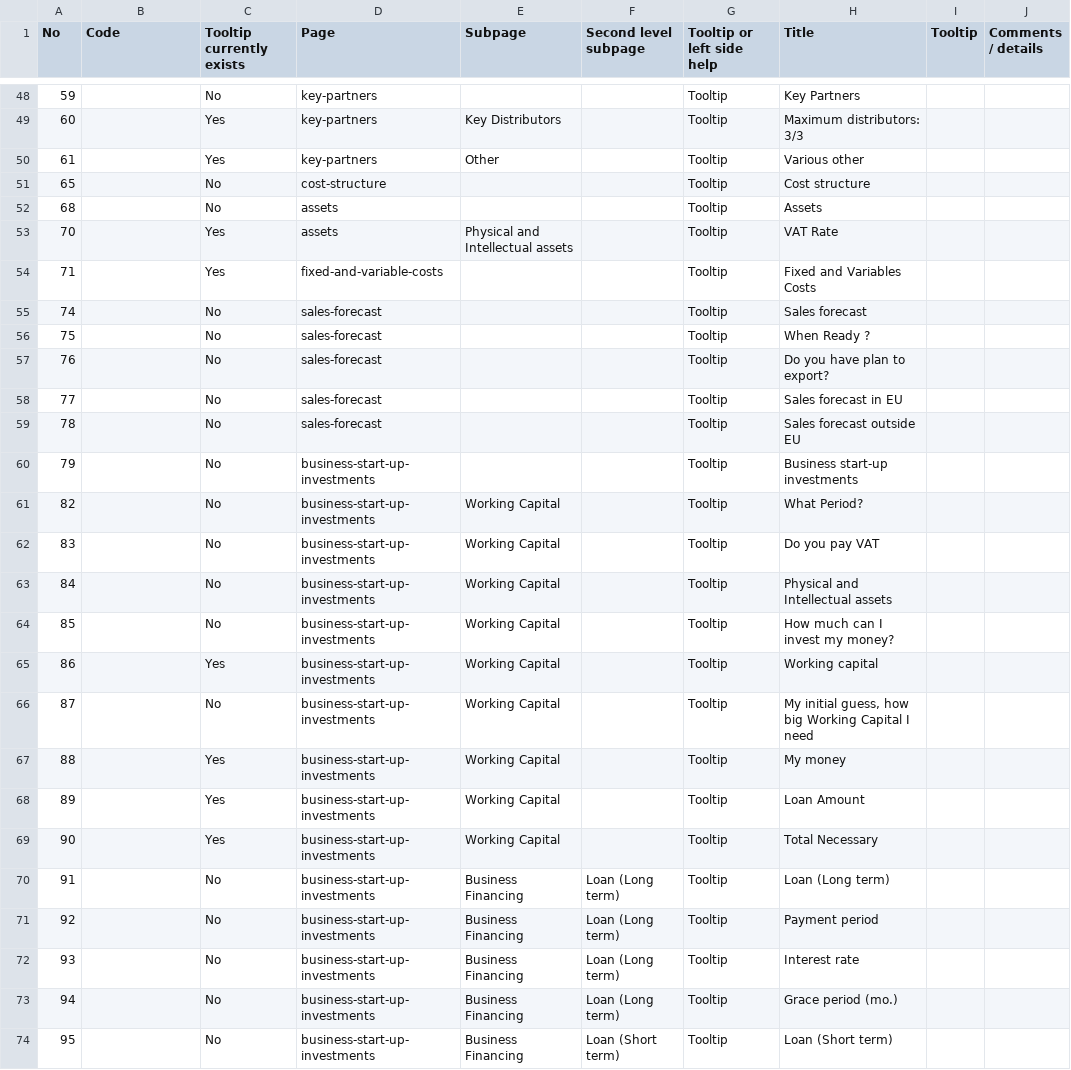
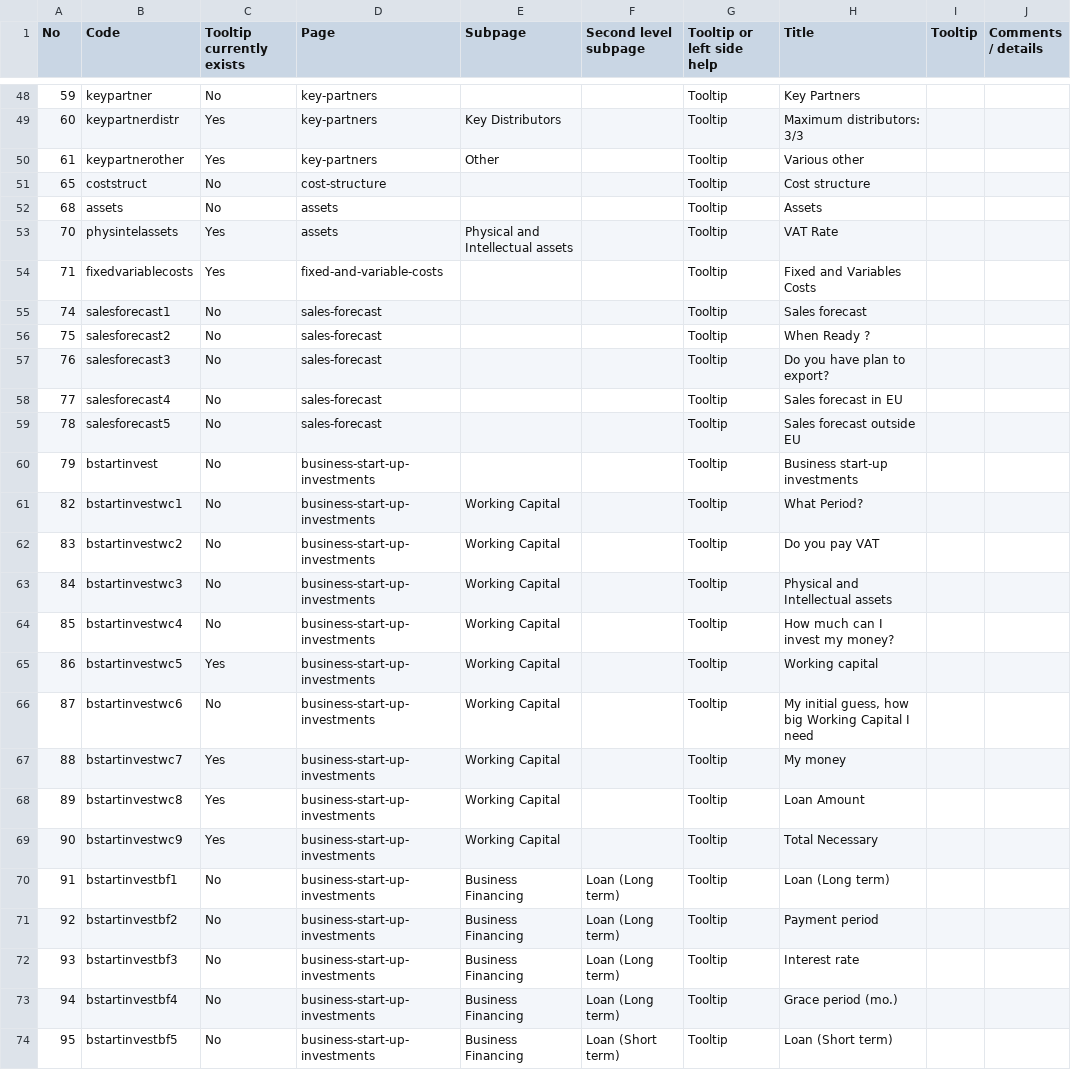
Before and after one commit to KABADATeam/KABADA-API, a CSV file: KabadaAPI/DBinit/Tooltips.csv, drawn as a sheet; only a part is shown, gaps mark what is left out; the diff covers the shown part only.

```diff
--- a/KabadaAPI/DBinit/Tooltips.csv
+++ b/KabadaAPI/DBinit/Tooltips.csv
@@ -48,27 +48,27 @@ No;Code;Tooltip currently exists;Page;Subpage;Second level subpage;Tooltip or le
-59;;No;key-partners;;;Tooltip;Key Partners;;
-60;;Yes;key-partners;Key Distributors;;Tooltip;Maximum distributors: 3/3;;
-61;;Yes;key-partners;Other;;Tooltip;Various other;;
-65;;No;cost-structure;;;Tooltip;Cost structure;;
-68;;No;assets;;;Tooltip;Assets;;
-70;;Yes;assets;Physical and Intellectual assets;;Tooltip;VAT Rate;;
-71;;Yes;fixed-and-variable-costs;;;Tooltip;Fixed and Variables Costs;;
-74;;No;sales-forecast;;;Tooltip;Sales forecast;;
-75;;No;sales-forecast;;;Tooltip;When Ready ?;;
-76;;No;sales-forecast;;;Tooltip;Do you have plan to export?;;
-77;;No;sales-forecast;;;Tooltip;Sales forecast in EU;;
-78;;No;sales-forecast;;;Tooltip;Sales forecast outside EU;;
-79;;No;business-start-up-investments;;;Tooltip;Business start-up investments;;
-82;;No;business-start-up-investments;Working Capital;;Tooltip;What Period?;;
-83;;No;business-start-up-investments;Working Capital;;Tooltip;Do you pay VAT;;
-84;;No;business-start-up-investments;Working Capital;;Tooltip;Physical and Intellectual assets;;
-85;;No;business-start-up-investments;Working Capital;;Tooltip;How much can I invest my money?;;
-86;;Yes;business-start-up-investments;Working Capital;;Tooltip;Working capital;;
-87;;No;business-start-up-investments;Working Capital;;Tooltip;My initial guess, how big Working Capital I need;;
-88;;Yes;business-start-up-investments;Working Capital;;Tooltip;My money;;
-89;;Yes;business-start-up-investments;Working Capital;;Tooltip;Loan Amount;;
-90;;Yes;business-start-up-investments;Working Capital;;Tooltip;Total Necessary;;
-91;;No;business-start-up-investments;Business Financing;Loan (Long term);Tooltip;Loan (Long term);;
-92;;No;business-start-up-investments;Business Financing;Loan (Long term);Tooltip;Payment period;;
-93;;No;business-start-up-investments;Business Financing;Loan (Long term);Tooltip;Interest rate;;
-94;;No;business-start-up-investments;Business Financing;Loan (Long term);Tooltip;Grace period (mo.);;
-95;;No;business-start-up-investments;Business Financing;Loan (Short term);Tooltip;Loan (Short term);;
+59;keypartner;No;key-partners;;;Tooltip;Key Partners;;
+60;keypartnerdistr;Yes;key-partners;Key Distributors;;Tooltip;Maximum distributors: 3/3;;
+61;keypartnerother;Yes;key-partners;Other;;Tooltip;Various other;;
+65;coststruct;No;cost-structure;;;Tooltip;Cost structure;;
+68;assets;No;assets;;;Tooltip;Assets;;
+70;physintelassets;Yes;assets;Physical and Intellectual assets;;Tooltip;VAT Rate;;
+71;fixedvariablecosts;Yes;fixed-and-variable-costs;;;Tooltip;Fixed and Variables Costs;;
+74;salesforecast1;No;sales-forecast;;;Tooltip;Sales forecast;;
+75;salesforecast2;No;sales-forecast;;;Tooltip;When Ready ?;;
+76;salesforecast3;No;sales-forecast;;;Tooltip;Do you have plan to export?;;
+77;salesforecast4;No;sales-forecast;;;Tooltip;Sales forecast in EU;;
+78;salesforecast5;No;sales-forecast;;;Tooltip;Sales forecast outside EU;;
+79;bstartinvest;No;business-start-up-investments;;;Tooltip;Business start-up investments;;
+82;bstartinvestwc1;No;business-start-up-investments;Working Capital;;Tooltip;What Period?;;
+83;bstartinvestwc2;No;business-start-up-investments;Working Capital;;Tooltip;Do you pay VAT;;
+84;bstartinvestwc3;No;business-start-up-investments;Working Capital;;Tooltip;Physical and Intellectual assets;;
+85;bstartinvestwc4;No;business-start-up-investments;Working Capital;;Tooltip;How much can I invest my money?;;
+86;bstartinvestwc5;Yes;business-start-up-investments;Working Capital;;Tooltip;Working capital;;
+87;bstartinvestwc6;No;business-start-up-investments;Working Capital;;Tooltip;My initial guess, how big Working Capital I need;;
+88;bstartinvestwc7;Yes;business-start-up-investments;Working Capital;;Tooltip;My money;;
+89;bstartinvestwc8;Yes;business-start-up-investments;Working Capital;;Tooltip;Loan Amount;;
+90;bstartinvestwc9;Yes;business-start-up-investments;Working Capital;;Tooltip;Total Necessary;;
+91;bstartinvestbf1;No;business-start-up-investments;Business Financing;Loan (Long term);Tooltip;Loan (Long term);;
+92;bstartinvestbf2;No;business-start-up-investments;Business Financing;Loan (Long term);Tooltip;Payment period;;
+93;bstartinvestbf3;No;business-start-up-investments;Business Financing;Loan (Long term);Tooltip;Interest rate;;
+94;bstartinvestbf4;No;business-start-up-investments;Business Financing;Loan (Long term);Tooltip;Grace period (mo.);;
+95;bstartinvestbf5;No;business-start-up-investments;Business Financing;Loan (Short term);Tooltip;Loan (Short term);;
```
Also changed, not shown: 113 edited cells elsewhere in this file.
